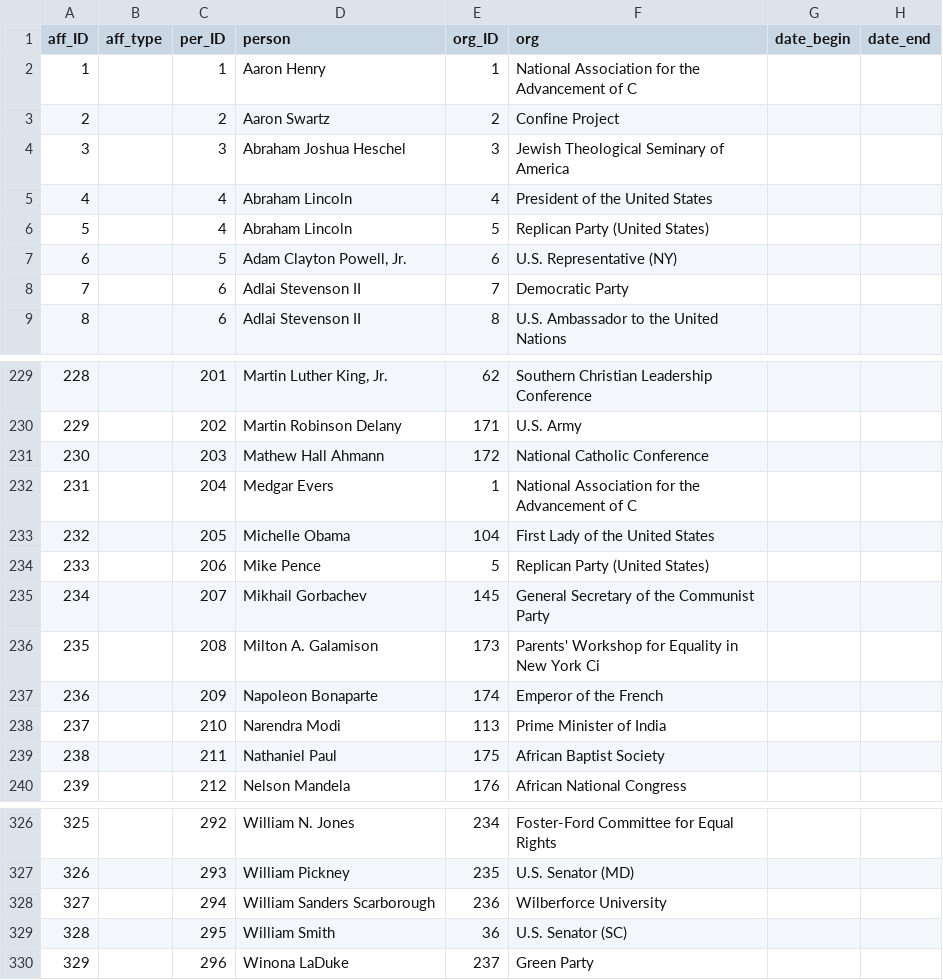
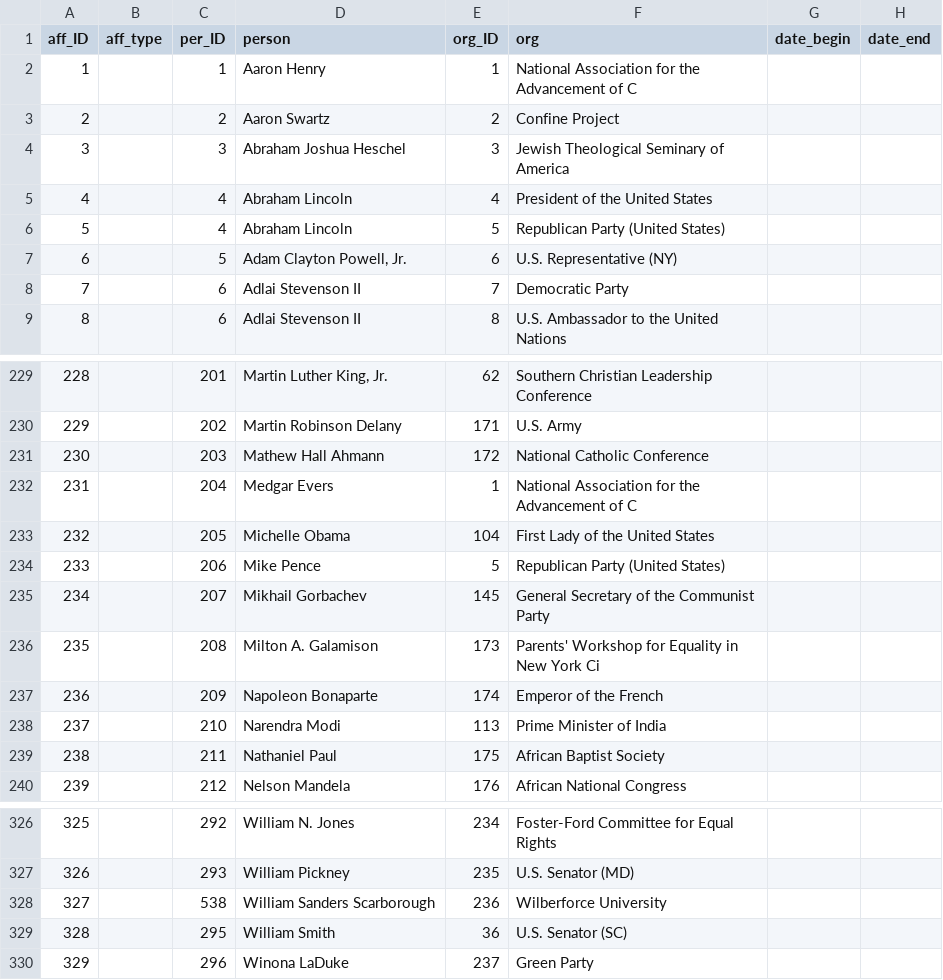
Before and after one commit to gabrielcfyk/unprofitable-info, a CSV file: data/OUI_affiliations.csv, drawn as a sheet; only a part is shown, gaps mark what is left out.

```diff
--- a/data/OUI_affiliations.csv
+++ b/data/OUI_affiliations.csv
@@ -5,3 +5,3 @@
 4;"";4;"Abraham Lincoln";4;"President of the United States";"";""
-5;"";4;"Abraham Lincoln";5;"Replican Party (United States)";"";""
+5;"";4;"Abraham Lincoln";5;"Republican Party (United States)";"";""
 6;"";5;"Adam Clayton Powell, Jr.";6;"U.S. Representative (NY)";"";""
@@ -233,3 +233,3 @@
 232;"";205;"Michelle Obama";104;"First Lady of the United States";"";""
-233;"";206;"Mike Pence";5;"Replican Party (United States)";"";""
+233;"";206;"Mike Pence";5;"Republican Party (United States)";"";""
 234;"";207;"Mikhail Gorbachev";145;"General Secretary of the Communist Party";"";""
@@ -327,3 +327,3 @@
 326;"";293;"William Pickney";235;"U.S. Senator (MD)";"";""
-327;"";294;"William Sanders Scarborough";236;"Wilberforce University";"";""
+327;"";538;"William Sanders Scarborough";236;"Wilberforce University";"";""
 328;"";295;"William Smith";36;"U.S. Senator (SC)";"";""
```
Also changed, not shown: data/OUI_organizations.csv, data/OUI_people.csv, 2 other files.
